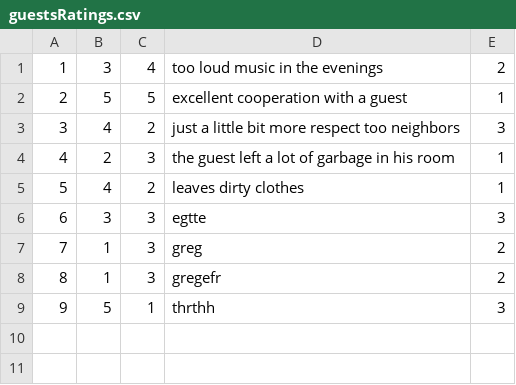
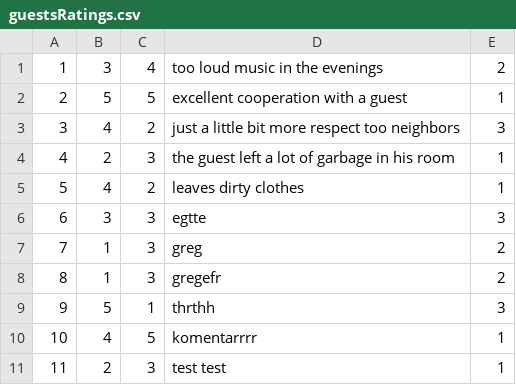
Before and after one commit to andjela-r/SIMS-HCI-Project, a CSV file: InitialProject/InitialProject/Resources/Data/guestsRatings.csv, drawn as a sheet.

```diff
--- a/InitialProject/InitialProject/Resources/Data/guestsRatings.csv
+++ b/InitialProject/InitialProject/Resources/Data/guestsRatings.csv
@@ -9 +9,3 @@
 9|5|1|thrthh|3
+10|4|5|komentarrrr|1
+11|2|3|test test|1
```
Also changed, not shown: 19 other files.
